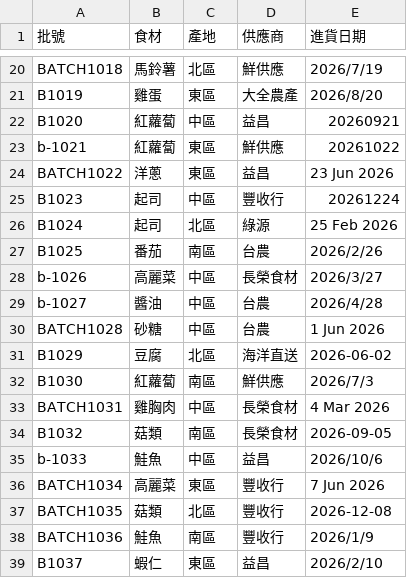
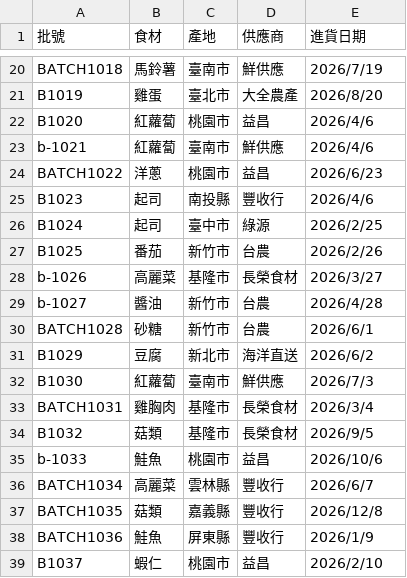
Before and after one commit to christinakao0728/FIRDI-L, a CSV file: ING-003.csv, drawn as a sheet; only a part is shown, gaps mark what is left out; the diff covers the shown part only; the diff names each change by its address in the sheet, - before the commit and + after, or states it on an @@ line.

```diff
--- a/ING-003.csv
+++ b/ING-003.csv
-C20 (產地): 北區
+C20 (產地): 臺南市
-C21 (產地): 東區
+C21 (產地): 臺北市
-C22 (產地): 中區
+C22 (產地): 桃園市
-E22 (進貨日期): 20260921
+E22 (進貨日期): 2026/4/6
-C23 (產地): 東區
+C23 (產地): 臺南市
-E23 (進貨日期): 20261022
+E23 (進貨日期): 2026/4/6
-C24 (產地): 東區
+C24 (產地): 桃園市
-E24 (進貨日期): 23 Jun 2026
+E24 (進貨日期): 2026/6/23
-C25 (產地): 中區
+C25 (產地): 南投縣
-E25 (進貨日期): 20261224
+E25 (進貨日期): 2026/4/6
-C26 (產地): 北區
+C26 (產地): 臺中市
-E26 (進貨日期): 25 Feb 2026
+E26 (進貨日期): 2026/2/25
-C27 (產地): 南區
+C27 (產地): 新竹市
-C28 (產地): 中區
+C28 (產地): 基隆市
-C29:C30 (產地): 中區
+C29:C30 (產地): 新竹市
-E30 (進貨日期): 1 Jun 2026
+E30 (進貨日期): 2026/6/1
-C31 (產地): 北區
+C31 (產地): 新北市
-E31 (進貨日期): 2026-06-02
+E31 (進貨日期): 2026/6/2
-C32 (產地): 南區
+C32 (產地): 臺南市
-C33 (產地): 中區
+C33 (產地): 基隆市
-E33 (進貨日期): 4 Mar 2026
+E33 (進貨日期): 2026/3/4
-C34 (產地): 南區
+C34 (產地): 基隆市
-E34 (進貨日期): 2026-09-05
+E34 (進貨日期): 2026/9/5
-C35 (產地): 中區
+C35 (產地): 桃園市
-C36 (產地): 東區
+C36 (產地): 雲林縣
-E36 (進貨日期): 7 Jun 2026
+E36 (進貨日期): 2026/6/7
-C37 (產地): 北區
+C37 (產地): 嘉義縣
-E37 (進貨日期): 2026-12-08
+E37 (進貨日期): 2026/12/8
-C38 (產地): 南區
+C38 (產地): 屏東縣
-C39 (產地): 東區
+C39 (產地): 桃園市
```
Also changed, not shown: 129 edited cells elsewhere in this file.
